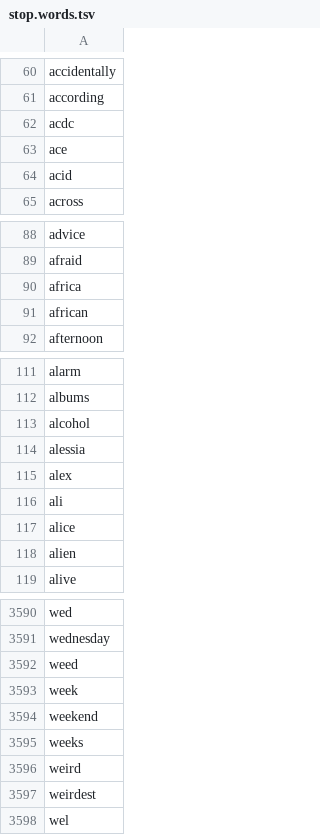
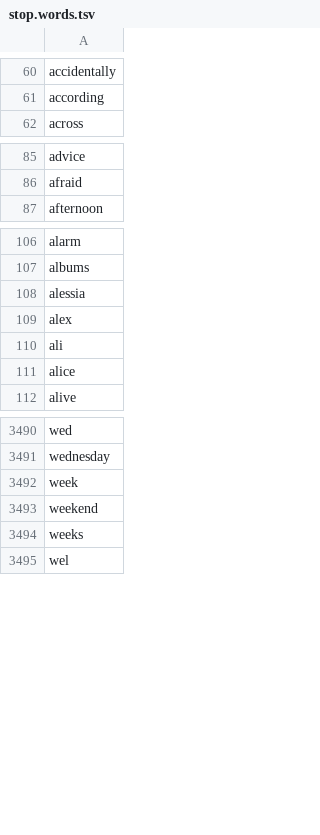
Before and after one commit to bfrickert/WFMU_playlists, a TSV file: data/stop.words.tsv, drawn as a sheet; only a part is shown, gaps mark what is left out; removed rows and columns are numbered as before the commit, all else as after; the diff covers the shown part only; the diff names each change by its address in the sheet, - before the commit and + after, or states it on an @@ line.

```diff
--- a/data/stop.words.tsv
+++ b/data/stop.words.tsv
-row 62: acdc
-row 63: ace
-row 64: acid
-row 90: africa
-row 91: african
-row 113: alcohol
-row 118: alien
-row 3592: weed
-row 3596: weird
-row 3597: weirdest
```
Also changed, not shown: 87 added rows, 94 removed rows and 1 moved row elsewhere in this file, shiny/djs.tsv, 5 other files.
